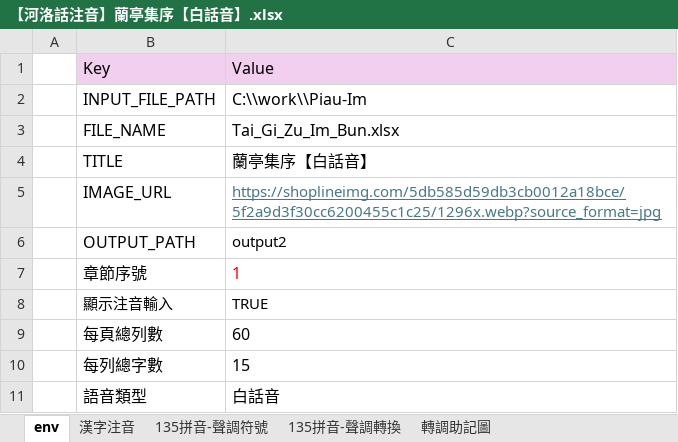
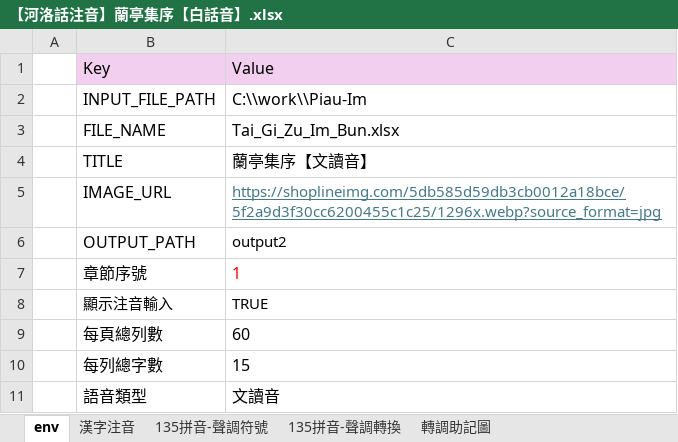
Before and after one commit to AlanJui/Piau-Im, an Excel workbook: output2/【河洛話注音】蘭亭集序【白話音】.xlsx, sheet env, drawn as a sheet; values as stored, in another font and other column widths than the file's, no borders; the diff names each change by its address in the sheet, - before the commit and + after, or states it on an @@ line.

```diff
--- a/output2/【河洛話注音】蘭亭集序【白話音】.xlsx (sheet env)
+++ b/output2/【河洛話注音】蘭亭集序【白話音】.xlsx (sheet env)
-C4: 蘭亭集序【白話音】
+C4: 蘭亭集序【文讀音】
-C11: 白話音
+C11: 文讀音
```
Also changed, not shown: sheet 漢字注音, 3 other files.
